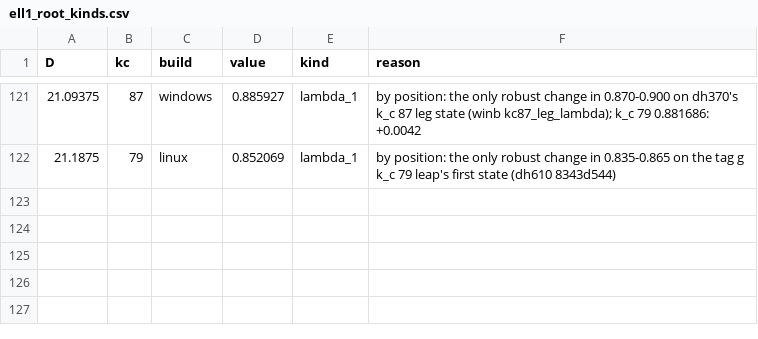
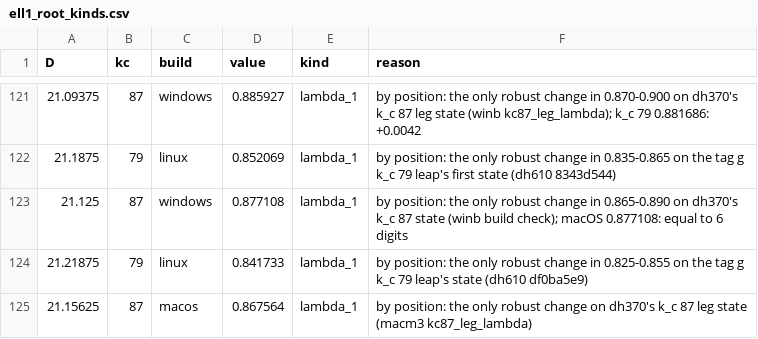
Before and after one commit to nmoinvaz/choptuik-large-d, a CSV file: matter/ell1_root_kinds.csv, drawn as a sheet; only a part is shown, gaps mark what is left out.

Commit message:
matter: rulings for D 21.125 (k_c 87, Windows: build spread nil), D 21.15625 (k_c 87) and D 21.21875 (k_c 79)

```diff
--- a/matter/ell1_root_kinds.csv
+++ b/matter/ell1_root_kinds.csv
@@ -122 +122,4 @@ D,kc,build,value,kind,reason
 21.1875,79,linux,0.852069,lambda_1,by position: the only robust change in 0.835-0.865 on the tag g k_c 79 leap's first state (dh610 8343d544)
+21.125,87,windows,0.877108,lambda_1,by position: the only robust change in 0.865-0.890 on dh370's k_c 87 state (winb build check); macOS 0.877108: equal to 6 digits
+21.21875,79,linux,0.841733,lambda_1,by position: the only robust change in 0.825-0.855 on the tag g k_c 79 leap's state (dh610 df0ba5e9)
+21.15625,87,macos,0.867564,lambda_1,by position: the only robust change on dh370's k_c 87 leg state (macm3 kc87_leg_lambda)
```
